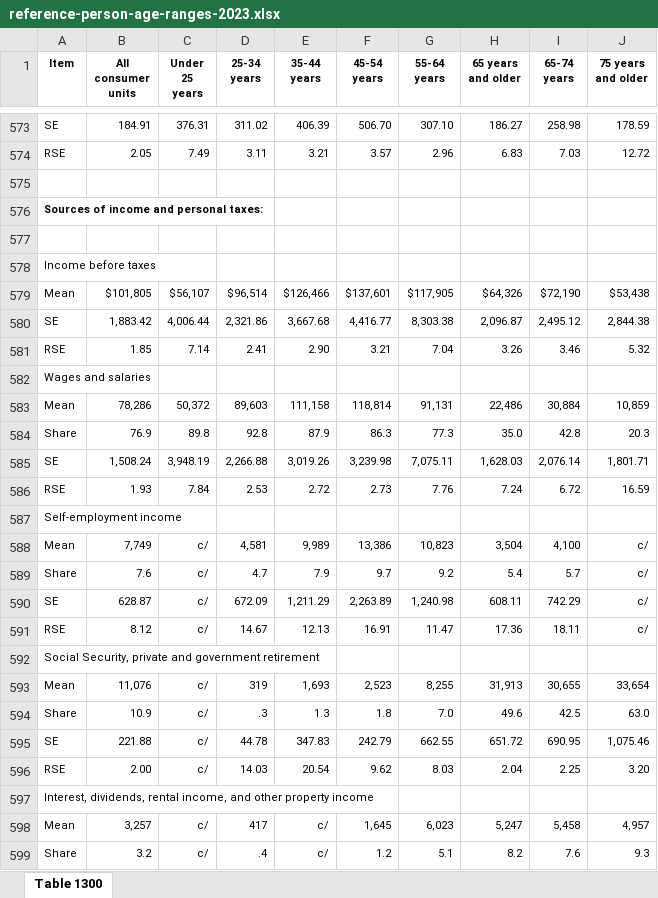
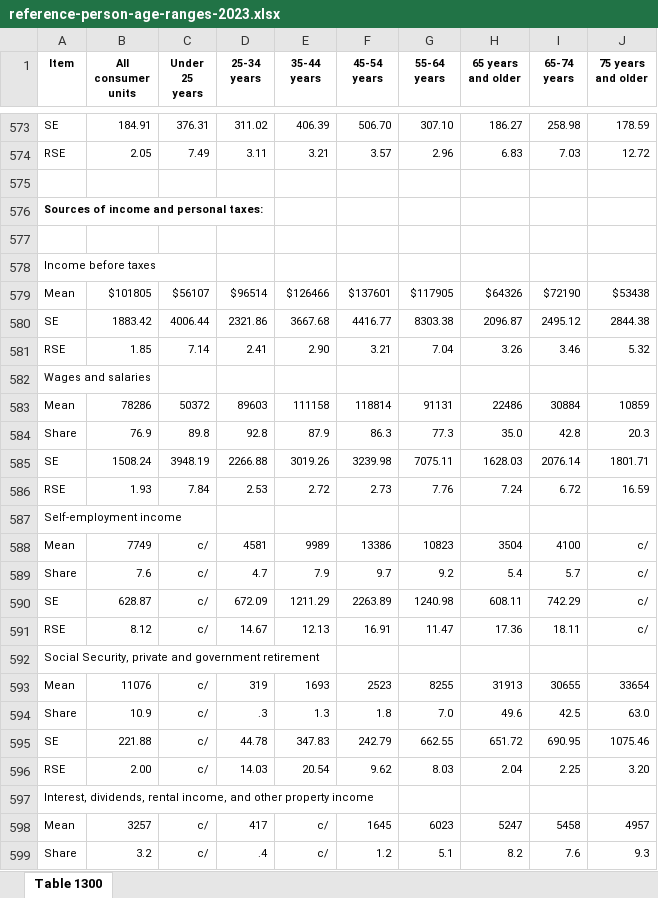
Before and after one commit to DewanshBistaOfficial/DU-Capstone, an Excel workbook: Data/reference-person-age-ranges-2023.xlsx, sheet Table 1300, drawn as a sheet; only a part is shown, gaps mark what is left out; values as stored, in another font and other column widths than the file's, no borders; charts and pictures not drawn; removed rows and columns are numbered as before the commit, all else as after; the diff covers the shown part only; the diff names each change by its address in the sheet, - before the commit and + after, or states it on an @@ line.

```diff
--- a/Data/reference-person-age-ranges-2023.xlsx (sheet Table 1300)
+++ b/Data/reference-person-age-ranges-2023.xlsx (sheet Table 1300)
-row 579: Mean | $101,805 | $56,107 | $96,514 | $126,466 | $137,601 | $117,905 | $64,326 | $72,190 | $53,438
-row 580: SE | 1,883.42 | 4,006.44 | 2,321.86 | 3,667.68 | 4,416.77 | 8,303.38 | 2,096.87 | 2,495.12 | 2,844.38
+row 579: Mean | $101805 | $56107 | $96514 | $126466 | $137601 | $117905 | $64326 | $72190 | $53438
+row 580: SE | 1883.42 | 4006.44 | 2321.86 | 3667.68 | 4416.77 | 8303.38 | 2096.87 | 2495.12 | 2844.38
-row 583: Mean | 78,286 | 50,372 | 89,603 | 111,158 | 118,814 | 91,131 | 22,486 | 30,884 | 10,859
+row 583: Mean | 78286 | 50372 | 89603 | 111158 | 118814 | 91131 | 22486 | 30884 | 10859
-row 585: SE | 1,508.24 | 3,948.19 | 2,266.88 | 3,019.26 | 3,239.98 | 7,075.11 | 1,628.03 | 2,076.14 | 1,801.71
+row 585: SE | 1508.24 | 3948.19 | 2266.88 | 3019.26 | 3239.98 | 7075.11 | 1628.03 | 2076.14 | 1801.71
-B588 (All consumer units): 7,749
+B588 (All consumer units): 7749
-D588 (25-34 years): 4,581
+D588 (25-34 years): 4581
-E588 (35-44 years): 9,989
+E588 (35-44 years): 9989
-F588 (45-54 years): 13,386
+F588 (45-54 years): 13386
-G588 (55-64 years): 10,823
+G588 (55-64 years): 10823
-H588 (65 years and older): 3,504
+H588 (65 years and older): 3504
-I588 (65-74 years): 4,100
+I588 (65-74 years): 4100
-E590 (35-44 years): 1,211.29
+E590 (35-44 years): 1211.29
-F590 (45-54 years): 2,263.89
+F590 (45-54 years): 2263.89
-G590 (55-64 years): 1,240.98
+G590 (55-64 years): 1240.98
-B593 (All consumer units): 11,076
+B593 (All consumer units): 11076
-E593 (35-44 years): 1,693
+E593 (35-44 years): 1693
-F593 (45-54 years): 2,523
+F593 (45-54 years): 2523
-G593 (55-64 years): 8,255
+G593 (55-64 years): 8255
-H593 (65 years and older): 31,913
+H593 (65 years and older): 31913
-I593 (65-74 years): 30,655
+I593 (65-74 years): 30655
-J593 (75 years and older): 33,654
+J593 (75 years and older): 33654
-J595 (75 years and older): 1,075.46
+J595 (75 years and older): 1075.46
-B598 (All consumer units): 3,257
+B598 (All consumer units): 3257
-F598 (45-54 years): 1,645
+F598 (45-54 years): 1645
-G598 (55-64 years): 6,023
+G598 (55-64 years): 6023
-H598 (65 years and older): 5,247
+H598 (65 years and older): 5247
-I598 (65-74 years): 5,458
+I598 (65-74 years): 5458
-J598 (75 years and older): 4,957
+J598 (75 years and older): 4957
```
Also changed, not shown: 44 added rows, 44 removed rows and 113 edited cells elsewhere in this sheet, charts or pictures, 7 other files.
